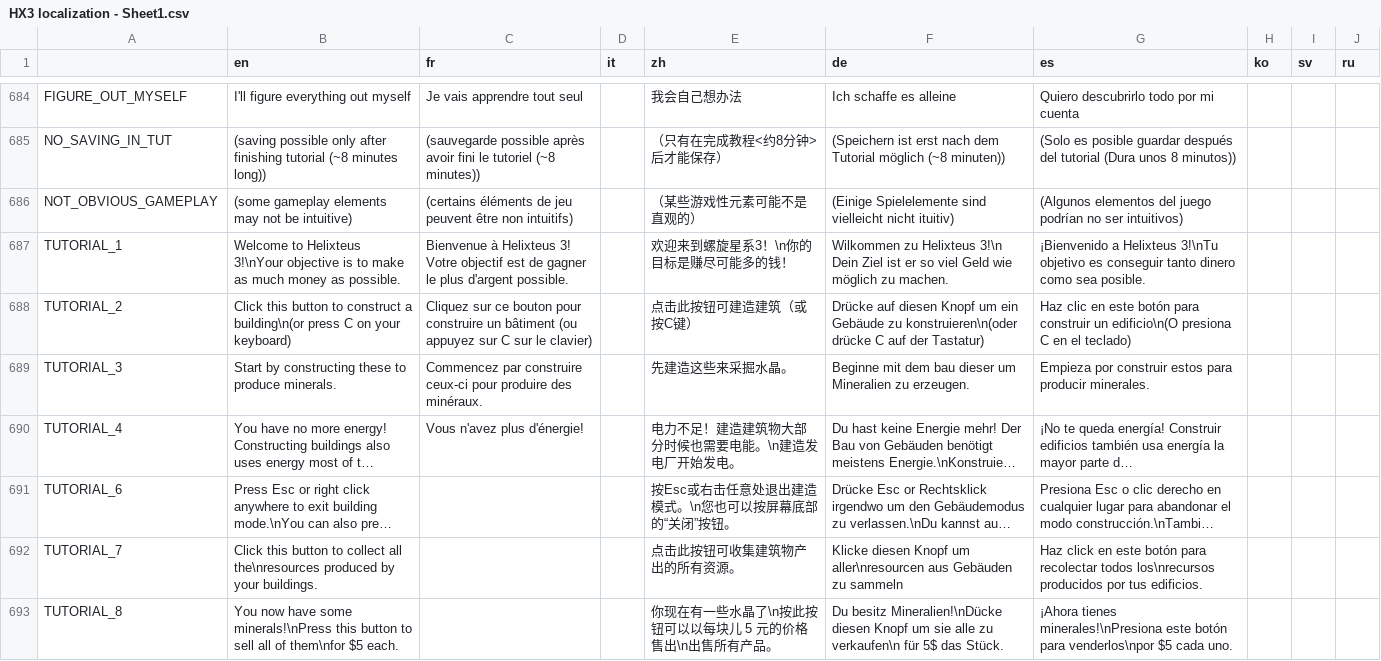
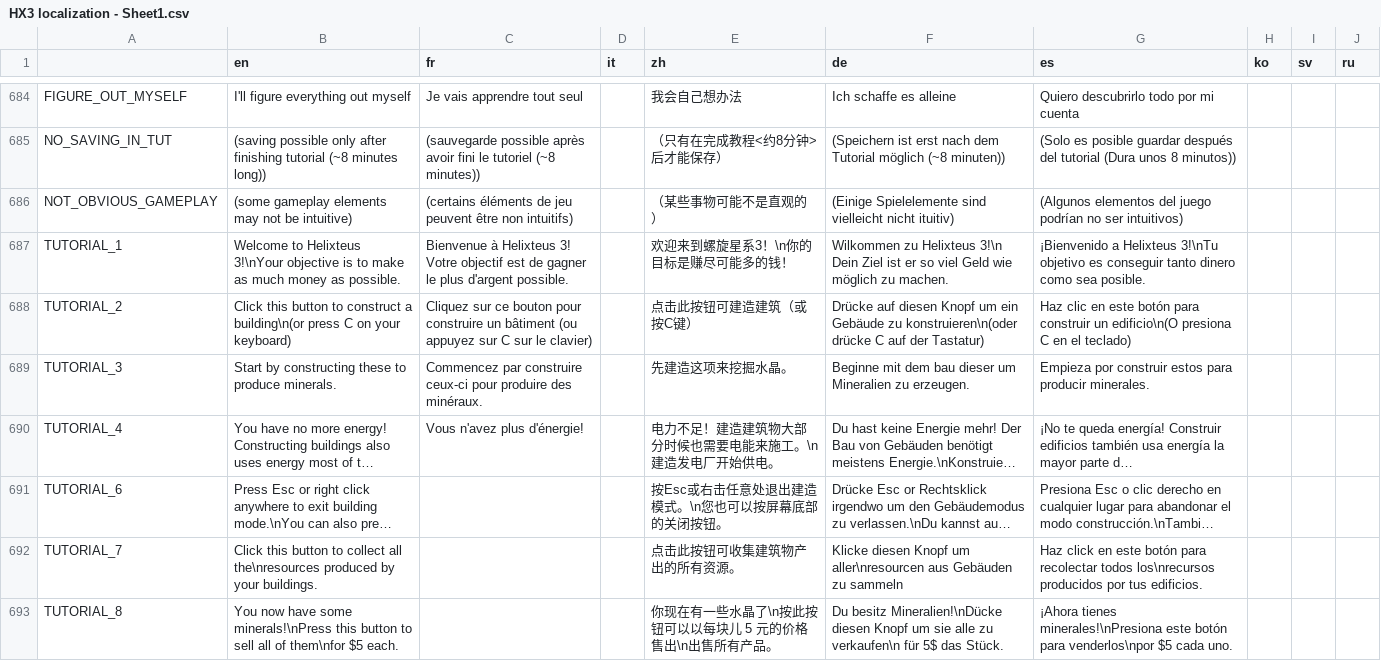
Before and after one commit to Apple0726/helixteus-3, a CSV file: Text/HX3 localization - Sheet1.csv, drawn as a sheet; only a part is shown, gaps mark what is left out; long unchanged cells end in …; the diff covers the shown part only; the diff names each change by its address in the sheet, - before the commit and + after, or states it on an @@ line.

```diff
--- a/Text/HX3 localization - Sheet1.csv
+++ b/Text/HX3 localization - Sheet1.csv
-E686 (zh): （某些游戏性元素可能不是直观的）
+E686 (zh): （某些事物可能不是直观的）
-E689 (zh): 先建造这些来采掘水晶。
+E689 (zh): 先建造这项来挖掘水晶。
-E690 (zh): 电力不足！建造建筑物大部分时候也需要电能。\n建造发电厂开始发电。
+E690 (zh): 电力不足！建造建筑物大部分时候也需要电能来施工。\n建造发电厂开始供电。
-E691 (zh): 按Esc或右击任意处退出建造模式。\n您也可以按屏幕底部的“关闭”按钮。
+E691 (zh): 按Esc或右击任意处退出建造模式。\n您也可以按屏幕底部的关闭按钮。
```
Also changed, not shown: 15 added rows and 60 edited cells elsewhere in this file, 45 other files.
